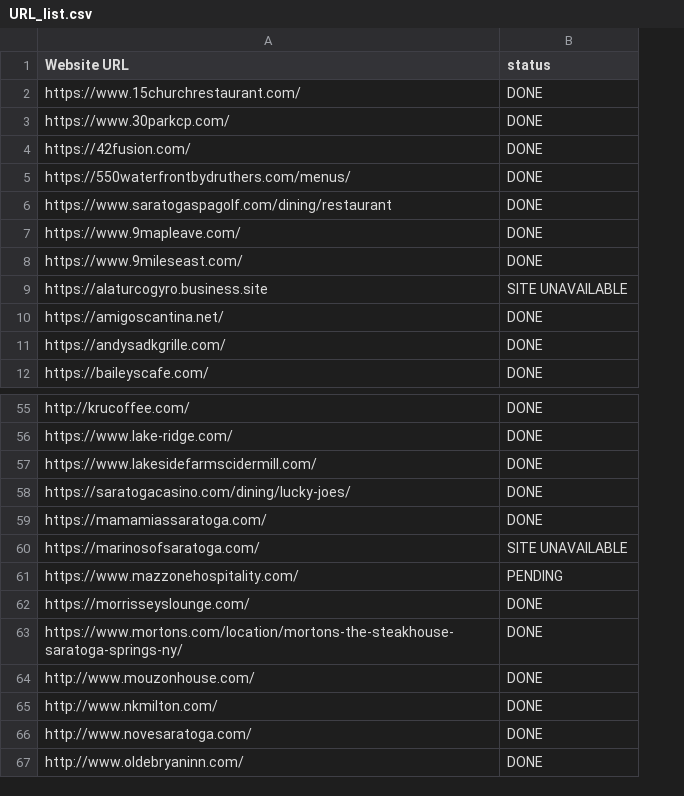
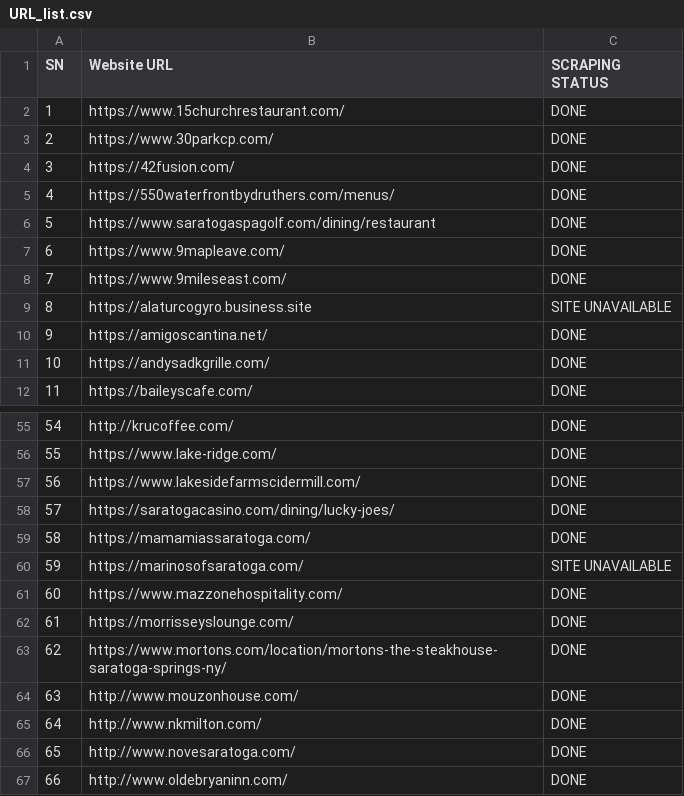
Before and after one commit to 0NE-C0DEMAN/RestaurantScraper, a CSV file: URL_list.csv, drawn as a sheet; only a part is shown, gaps mark what is left out; addresses are those after the commit; the diff names each change by its address in the sheet, - before the commit and + after, or states it on an @@ line.

```diff
--- a/URL_list.csv
+++ b/URL_list.csv
+column A (SN), rows 2-12: 1 | 2 | 3 | 4 | 5 | 6 | 7 | 8 | 9 | 10 | 11; rows 55-67: 54 | 55 | 56 | 57 | 58 | 59 | 60 | 61 | 62 | 63 | 64 | 65 | 66
-C1: status
+C1: SCRAPING STATUS
-C61 (SCRAPING STATUS): PENDING
+C61 (SCRAPING STATUS): DONE
```
Also changed, not shown: 14 other files.
